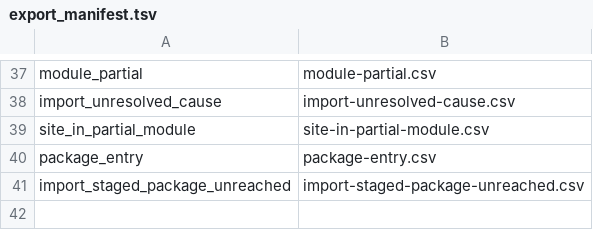
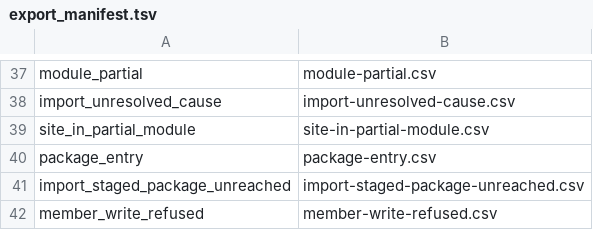
Before and after one commit to AxiomCodeAI/axiomcodegraph, a TSV file: graph/javascript/souffle/export_manifest.tsv, drawn as a sheet; only a part is shown, gaps mark what is left out; the diff names each change by its address in the sheet, - before the commit and + after, or states it on an @@ line.

```diff
--- a/graph/javascript/souffle/export_manifest.tsv
+++ b/graph/javascript/souffle/export_manifest.tsv
+row 42: member_write_refused | member-write-refused.csv
```
Also changed, not shown: 4 other files.
